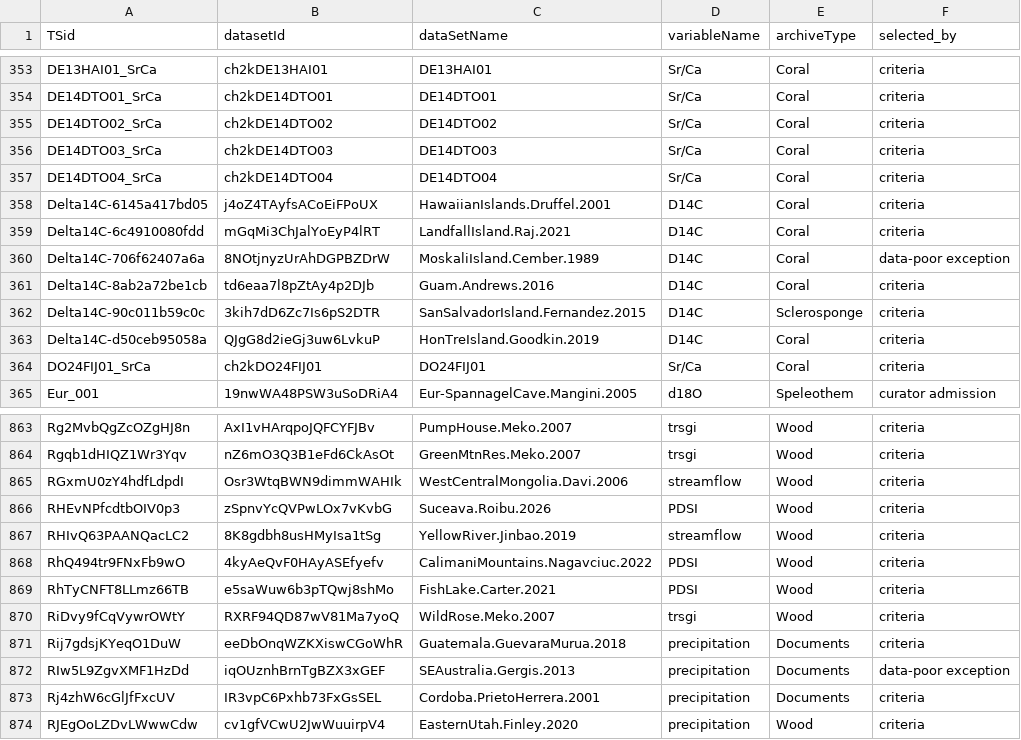
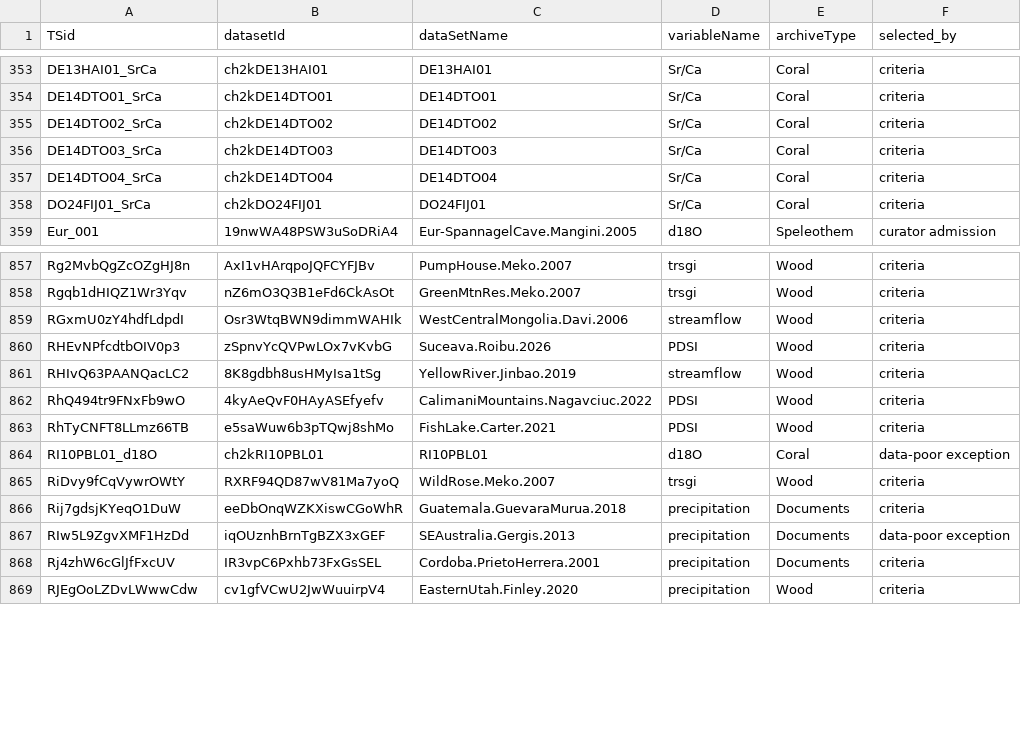
Before and after one commit to paleopresto/presto-recipes, a CSV file: pools/compilations/PReSto2k/2026-10-15b/members.csv, drawn as a sheet; only a part is shown, gaps mark what is left out; removed rows and columns are numbered as before the commit, all else as after; the diff names each change by its address in the sheet, - before the commit and + after, or states it on an @@ line.

```diff
--- a/pools/compilations/PReSto2k/2026-10-15b/members.csv
+++ b/pools/compilations/PReSto2k/2026-10-15b/members.csv
-row 358: Delta14C-6145a417bd05 | j4oZ4TAyfsACoEiFPoUX | HawaiianIslands.Druffel.2001 | D14C | Coral | criteria
-row 359: Delta14C-6c4910080fdd | mGqMi3ChJalYoEyP4lRT | LandfallIsland.Raj.2021 | D14C | Coral | criteria
-row 360: Delta14C-706f62407a6a | 8NOtjnyzUrAhDGPBZDrW | MoskaliIsland.Cember.1989 | D14C | Coral | data-poor exception
-row 361: Delta14C-8ab2a72be1cb | td6eaa7l8pZtAy4p2DJb | Guam.Andrews.2016 | D14C | Coral | criteria
-row 362: Delta14C-90c011b59c0c | 3kih7dD6Zc7Is6pS2DTR | SanSalvadorIsland.Fernandez.2015 | D14C | Sclerosponge | criteria
-row 363: Delta14C-d50ceb95058a | QJgG8d2ieGj3uw6LvkuP | HonTreIsland.Goodkin.2019 | D14C | Coral | criteria
+row 864: RI10PBL01_d18O | ch2kRI10PBL01 | RI10PBL01 | d18O | Coral | data-poor exception
```
Also changed, not shown: pools/compilations/PReSto2k/0_1_0/changes_from_0_0_1.csv, pools/compilations/PReSto2k/0_1_0/qc_comments.csv, 6 other files.
